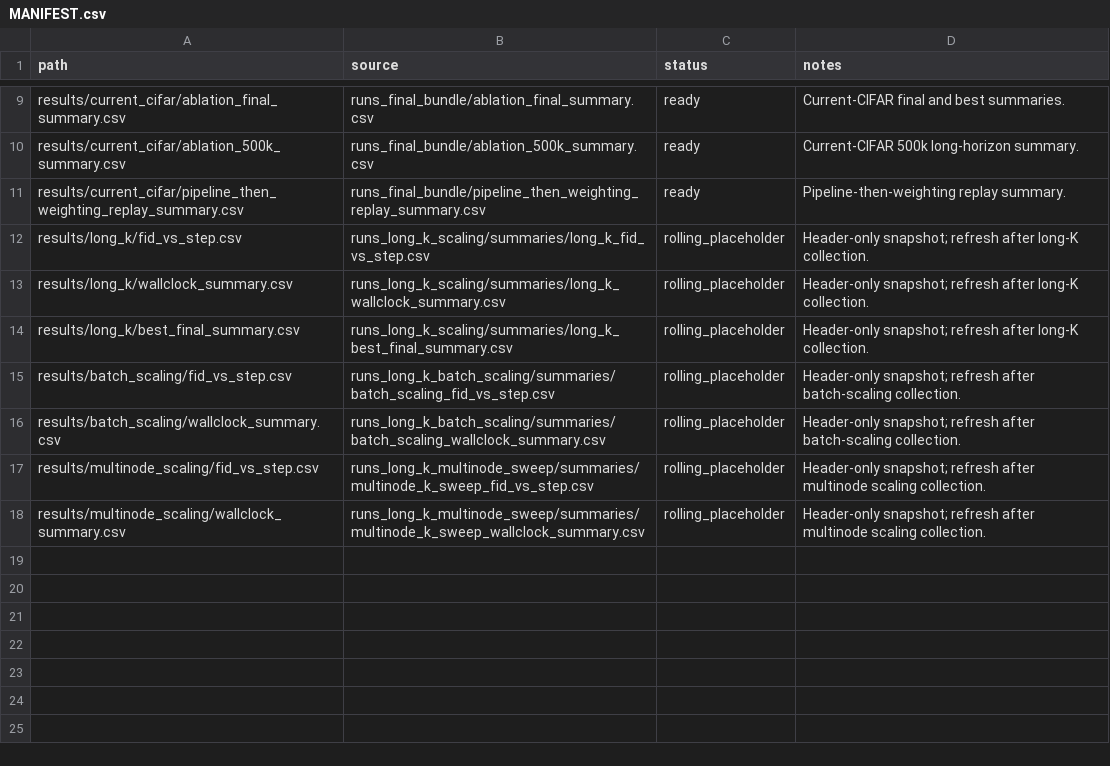
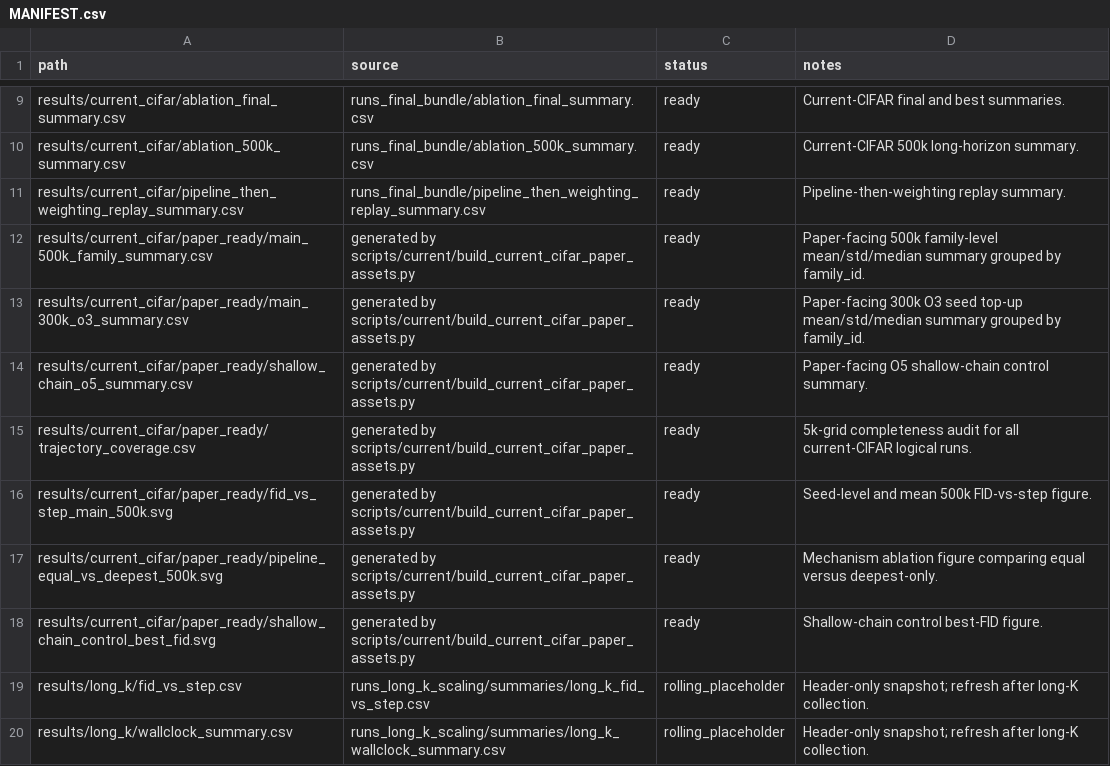
Before and after one commit to augustuszzq/EBM-Train, a CSV file: results/MANIFEST.csv, drawn as a sheet; only a part is shown, gaps mark what is left out; the shorter side is filled out with more unchanged rows.

Commit message:
Add paper-ready CIFAR evidence assets

```diff
--- a/results/MANIFEST.csv
+++ b/results/MANIFEST.csv
@@ -11,2 +11,9 @@ results/current_cifar/ablation_500k_summary.csv,runs_final_bundle/ablation_500k_
 results/current_cifar/pipeline_then_weighting_replay_summary.csv,runs_final_bundle/pipeline_then_weighting_replay_summary.csv,ready,Pipeline-then-weighting replay summary.
+results/current_cifar/paper_ready/main_500k_family_summary.csv,generated by scripts/current/build_current_cifar_paper_assets.py,ready,Paper-facing 500k family-level mean/std/median summary grouped by family_id.
+results/current_cifar/paper_ready/main_300k_o3_summary.csv,generated by scripts/current/build_current_cifar_paper_assets.py,ready,Paper-facing 300k O3 seed top-up mean/std/median summary grouped by family_id.
+results/current_cifar/paper_ready/shallow_chain_o5_summary.csv,generated by scripts/current/build_current_cifar_paper_assets.py,ready,Paper-facing O5 shallow-chain control summary.
+results/current_cifar/paper_ready/trajectory_coverage.csv,generated by scripts/current/build_current_cifar_paper_assets.py,ready,5k-grid completeness audit for all current-CIFAR logical runs.
+results/current_cifar/paper_ready/fid_vs_step_main_500k.svg,generated by scripts/current/build_current_cifar_paper_assets.py,ready,Seed-level and mean 500k FID-vs-step figure.
+results/current_cifar/paper_ready/pipeline_equal_vs_deepest_500k.svg,generated by scripts/current/build_current_cifar_paper_assets.py,ready,Mechanism ablation figure comparing equal versus deepest-only.
+results/current_cifar/paper_ready/shallow_chain_control_best_fid.svg,generated by scripts/current/build_current_cifar_paper_assets.py,ready,Shallow-chain control best-FID figure.
 results/long_k/fid_vs_step.csv,runs_long_k_scaling/summaries/long_k_fid_vs_step.csv,rolling_placeholder,Header-only snapshot; refresh after long-K collection.
```
Also changed, not shown: 12 other files.
